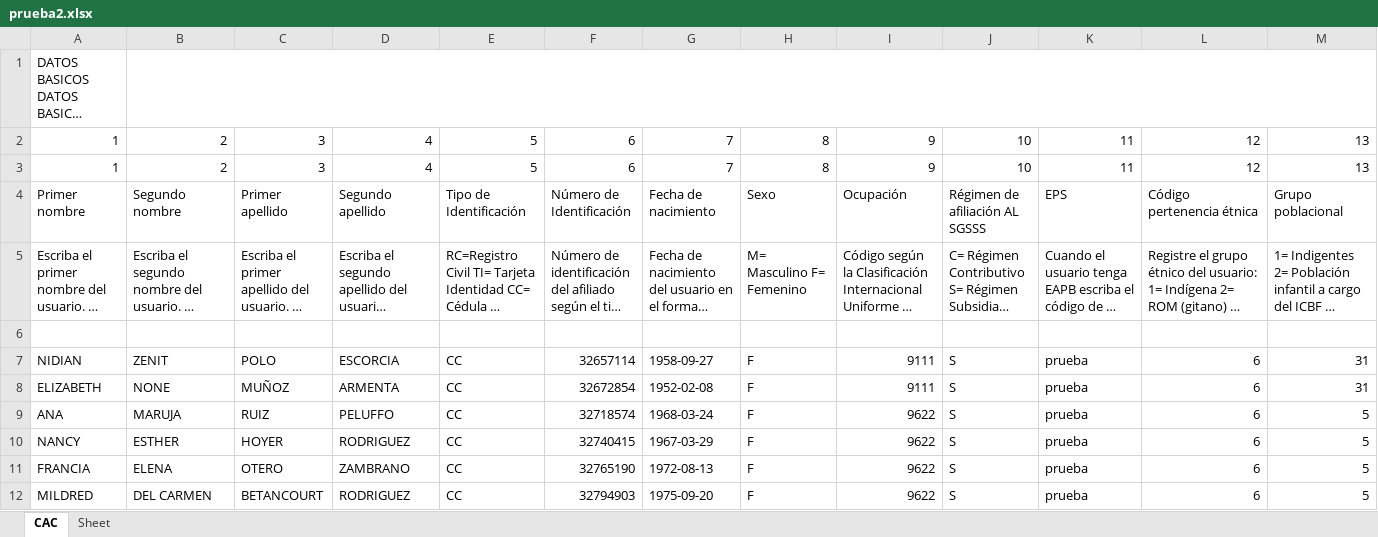
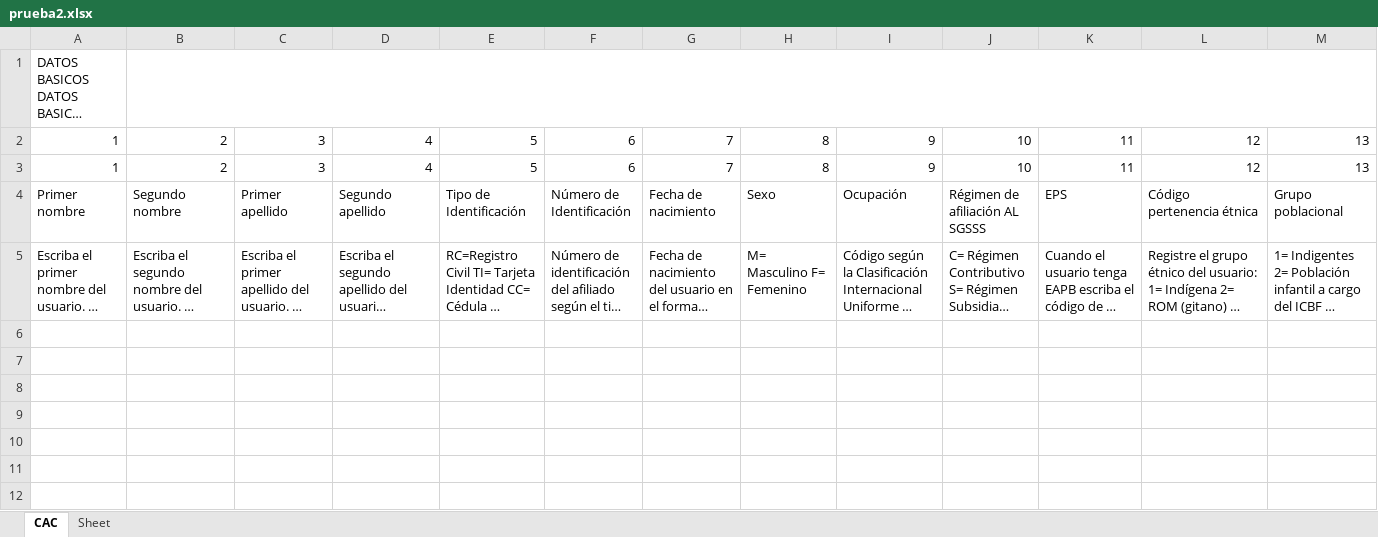
Before and after one commit to Felipeagq/altos-costos-ml, an Excel workbook: prueba2.xlsx, sheet CAC, drawn as a sheet; only a part is shown; long unchanged cells end in …; values as stored, in another font and other column widths than the file's, no cell formats; rows hold the shown columns only; the diff names each change by its address in the sheet, - before the commit and + after, or states it on an @@ line.

```diff
--- a/prueba2.xlsx (sheet CAC)
+++ b/prueba2.xlsx (sheet CAC)
-row 6: (empty)
-row 7: NIDIAN | ZENIT | POLO | ESCORCIA | CC | 32657114 | 1958-09-27 | F | 9111 | S | prueba | 6 | 31
-row 8: ELIZABETH | NONE | MUÑOZ | ARMENTA | CC | 32672854 | 1952-02-08 | F | 9111 | S | prueba | 6 | 31
-row 9: ANA | MARUJA | RUIZ | PELUFFO | CC | 32718574 | 1968-03-24 | F | 9622 | S | prueba | 6 | 5
-row 10: NANCY | ESTHER | HOYER | RODRIGUEZ | CC | 32740415 | 1967-03-29 | F | 9622 | S | prueba | 6 | 5
-row 11: FRANCIA | ELENA | OTERO | ZAMBRANO | CC | 32765190 | 1972-08-13 | F | 9622 | S | prueba | 6 | 5
-row 12: MILDRED | DEL CARMEN | BETANCOURT | RODRIGUEZ | CC | 32794903 | 1975-09-20 | F | 9622 | S | prueba | 6 | 5
```
Also changed, not shown: cell formats, 5 other files.
